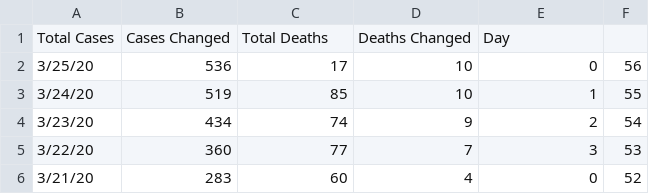
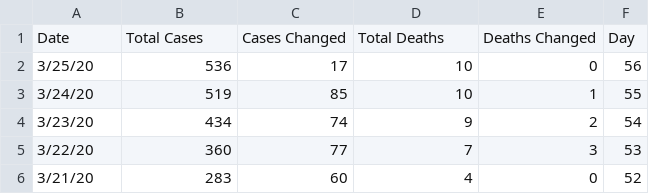
Before and after one commit to apricotsolutions/COVID-19, a CSV file: dataset02/India_COVID-19_Timeline.csv, drawn as a sheet; only a part is shown.

Commit message:
Update India_COVID-19_Timeline.csv

```diff
--- a/dataset02/India_COVID-19_Timeline.csv
+++ b/dataset02/India_COVID-19_Timeline.csv
@@ -1,2 +1,2 @@
-Total Cases,Cases Changed,Total Deaths,Deaths Changed,Day
+Date,Total Cases,Cases Changed,Total Deaths,Deaths Changed,Day
 3/25/20,536,17,10,0,56
```
